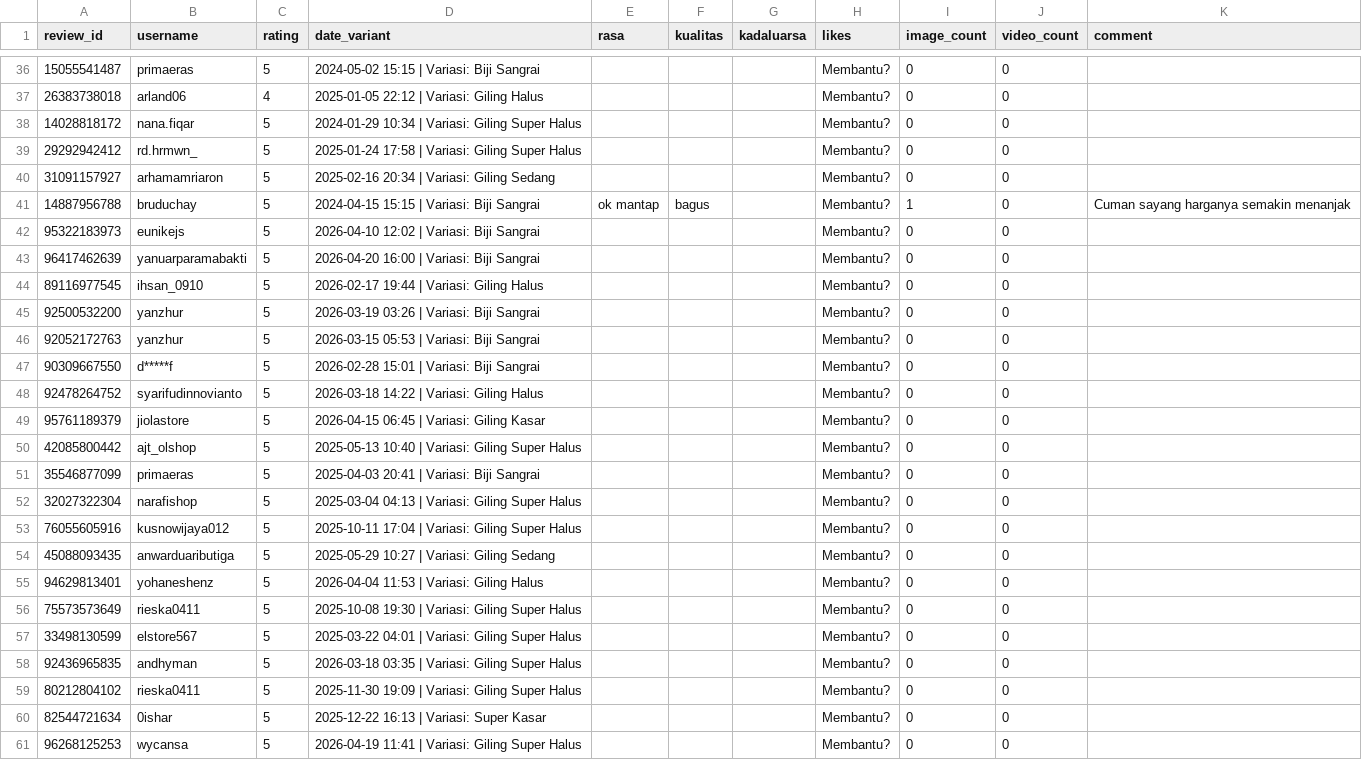
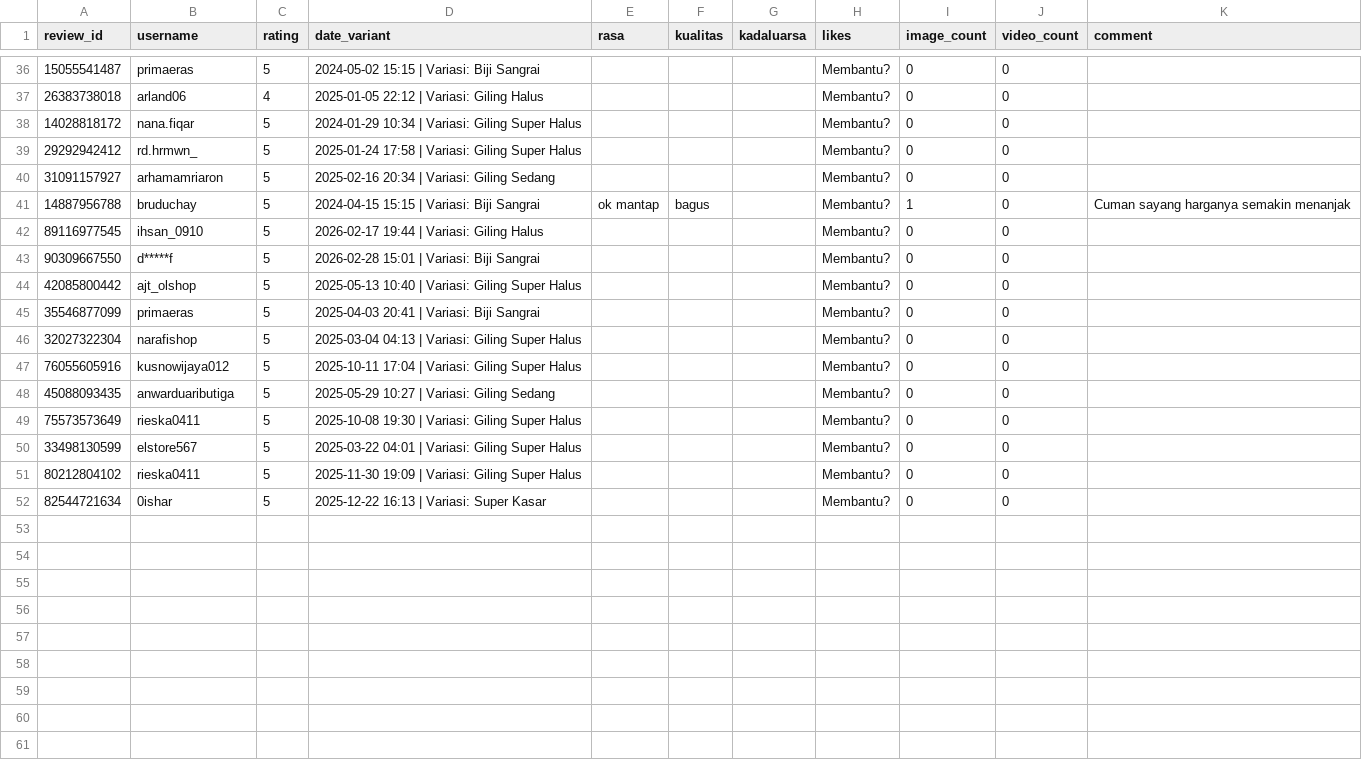
Before and after one commit to nurilmisamsani1-lgtm/shopee-coffee-sentiment-indobert, a CSV file: live_product/shopee_product_reviews_Kopi Toraja Robusta 1kg Biji Sangrai atau Kopi Bubuk.csv, drawn as a sheet; only a part is shown, gaps mark what is left out; the diff names each change by its address in the sheet, - before the commit and + after, or states it on an @@ line.

```diff
--- a/live_product/shopee_product_reviews_Kopi Toraja Robusta 1kg Biji Sangrai atau Kopi Bubuk.csv
+++ b/live_product/shopee_product_reviews_Kopi Toraja Robusta 1kg Biji Sangrai atau Kopi Bubuk.csv
-row 42: 95322183973 | eunikejs | 5 | 2026-04-10 12:02 | Variasi: Biji Sangrai |  |  |  | Membantu? | 0 | 0
-row 43: 96417462639 | yanuarparamabakti | 5 | 2026-04-20 16:00 | Variasi: Biji Sangrai |  |  |  | Membantu? | 0 | 0
-row 45: 92500532200 | yanzhur | 5 | 2026-03-19 03:26 | Variasi: Biji Sangrai |  |  |  | Membantu? | 0 | 0
-row 46: 92052172763 | yanzhur | 5 | 2026-03-15 05:53 | Variasi: Biji Sangrai |  |  |  | Membantu? | 0 | 0
-row 48: 92478264752 | syarifudinnovianto | 5 | 2026-03-18 14:22 | Variasi: Giling Halus |  |  |  | Membantu? | 0 | 0
-row 49: 95761189379 | jiolastore | 5 | 2026-04-15 06:45 | Variasi: Giling Kasar |  |  |  | Membantu? | 0 | 0
-row 55: 94629813401 | yohaneshenz | 5 | 2026-04-04 11:53 | Variasi: Giling Halus |  |  |  | Membantu? | 0 | 0
-row 58: 92436965835 | andhyman | 5 | 2026-03-18 03:35 | Variasi: Giling Super Halus |  |  |  | Membantu? | 0 | 0
-row 61: 96268125253 | wycansa | 5 | 2026-04-19 11:41 | Variasi: Giling Super Halus |  |  |  | Membantu? | 0 | 0
```
Also changed, not shown: live_product/shopee_product_reviews_KOPI TORAJA BLEND ARABIKA ROBUSTA 50 50 BIJI SANGRAI ATAU BUBUK HARUM.csv, live_product/shopee_product_reviews_Kopi Toraja Blend Arabika Robusta Gandangbatu Taracasta kemasan 500 gram.csv, 56 other files.
